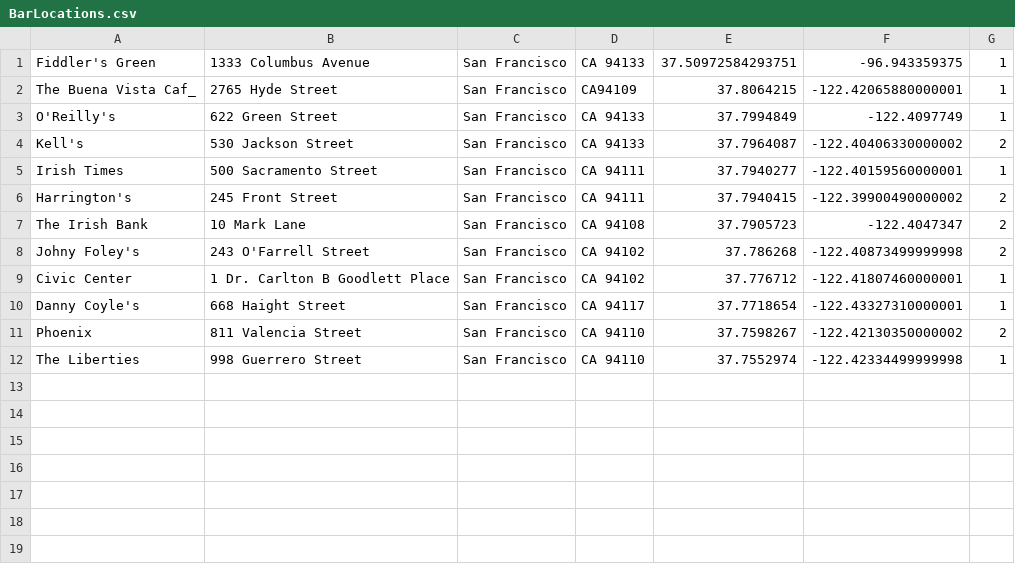
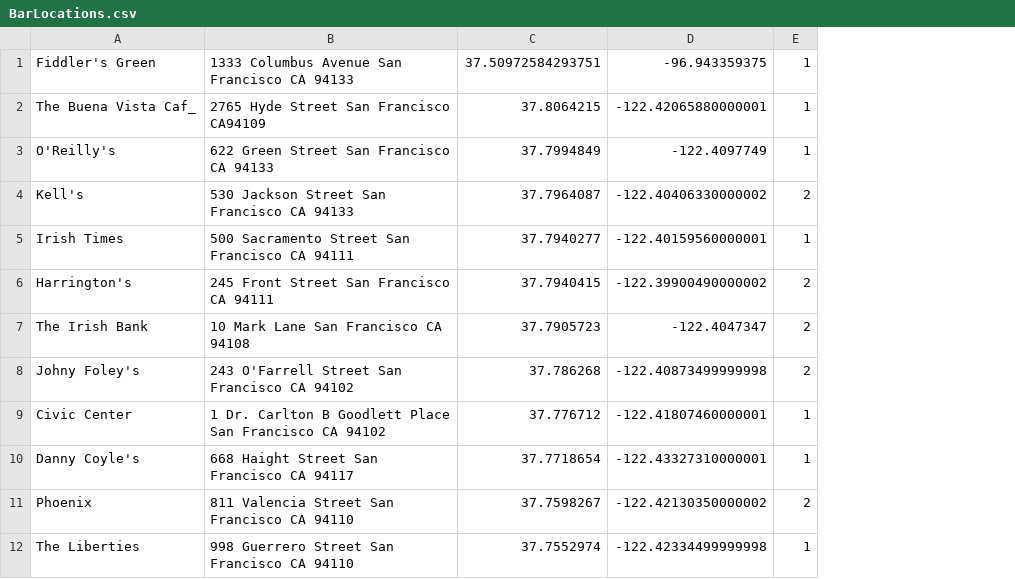
Before and after one commit to franklinho/drunkwithme, a CSV file: main/management/commands/BarLocations.csv, drawn as a sheet; removed rows and columns are numbered as before the commit, all else as after; the diff names each change by its address in the sheet, - before the commit and + after, or states it on an @@ line.

```diff
--- a/main/management/commands/BarLocations.csv
+++ b/main/management/commands/BarLocations.csv
-column B, rows 1-12: 1333 Columbus Avenue | 2765 Hyde Street | 622 Green Street | 530 Jackson Street | 500 Sacramento Street | 245 Front Street | 10 Mark Lane | 243 O'Farrell Street | 1 Dr. Carlton B Goodlett Place | 668 Haight Street | 811 Valencia Street | 998 Guerrero Street
-column C, rows 1-12: all San Francisco
-column D, rows 1-12: CA 94133 | CA94109 | CA 94133 | CA 94133 | CA 94111 | CA 94111 | CA 94108 | CA 94102 | CA 94102 | CA 94117 | CA 94110 | CA 94110
+column B, rows 1-12: 1333 Columbus Avenue San Francisco CA 94133 | 2765 Hyde Street San Francisco CA94109 | 622 Green Street San Francisco CA 94133 | 530 Jackson Street San Francisco CA 94133 | 500 Sacramento Street San Francisco CA 94111 | 245 Front Street San Francisco CA 94111 | 10 Mark Lane San Francisco CA 94108 | 243 O'Farrell Street San Francisco CA 94102 | 1 Dr. Carlton B Goodlett Place San Francisco CA 94102 | 668 Haight Street San Francisco CA 94117 | 811 Valencia Street San Francisco CA 94110 | 998 Guerrero Street San Francisco CA 94110
```
Also changed, not shown: 1 other file.
